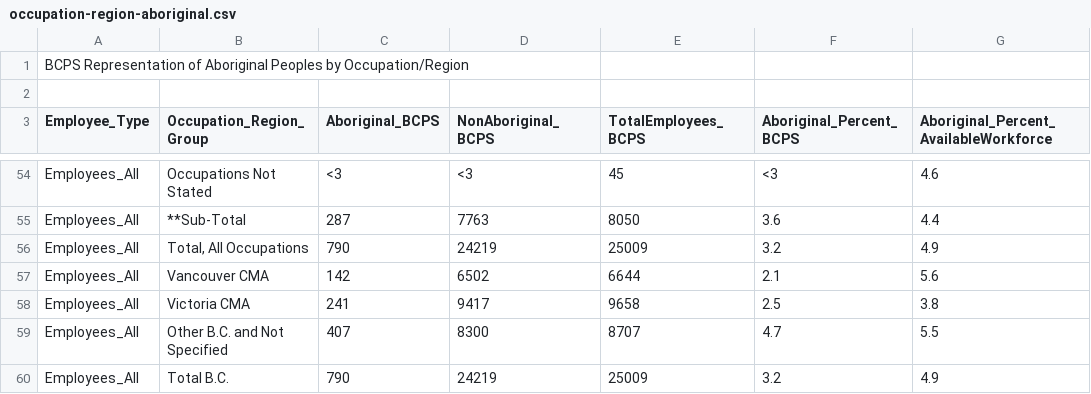
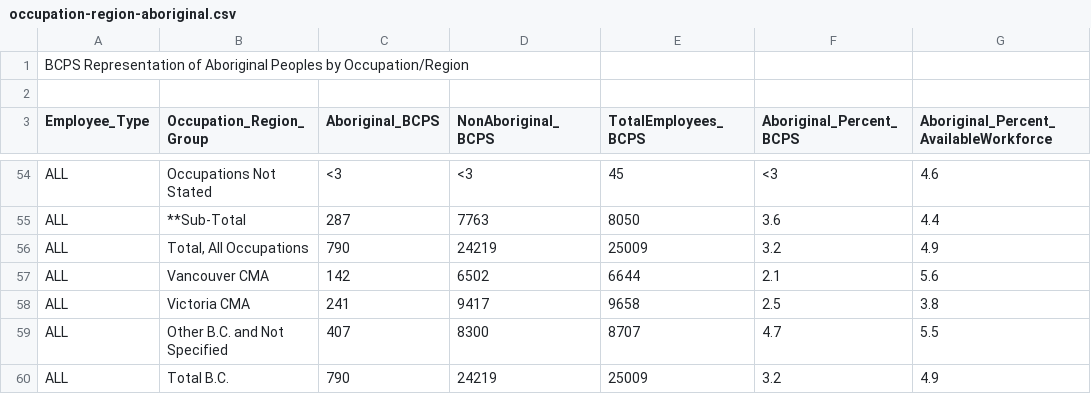
Before and after one commit to bcgov/workforce-profile-tool, a CSV file: public/data/2015/occupation-region-aboriginal.csv, drawn as a sheet; only a part is shown, gaps mark what is left out; the diff covers the shown part only; the diff names each change by its address in the sheet, - before the commit and + after, or states it on an @@ line.

```diff
--- a/public/data/2015/occupation-region-aboriginal.csv
+++ b/public/data/2015/occupation-region-aboriginal.csv
-A54:A60 (Employee_Type): Employees_All
+A54:A60 (Employee_Type): ALL
```
Also changed, not shown: 50 edited cells elsewhere in this file, public/data/2015/WP2015_BCPS_12.csv, public/data/2015/WP2015_Rep_Occ_Rgn-1.csv, 24 other files.
